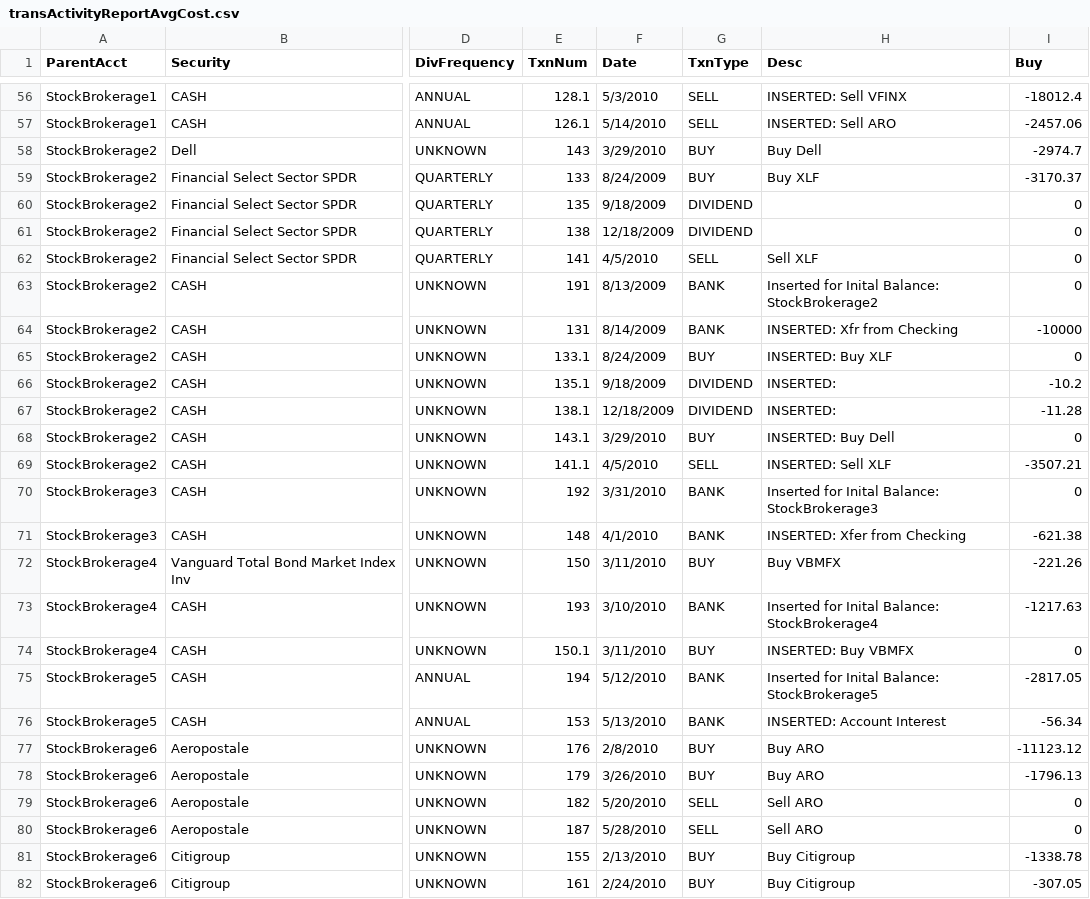
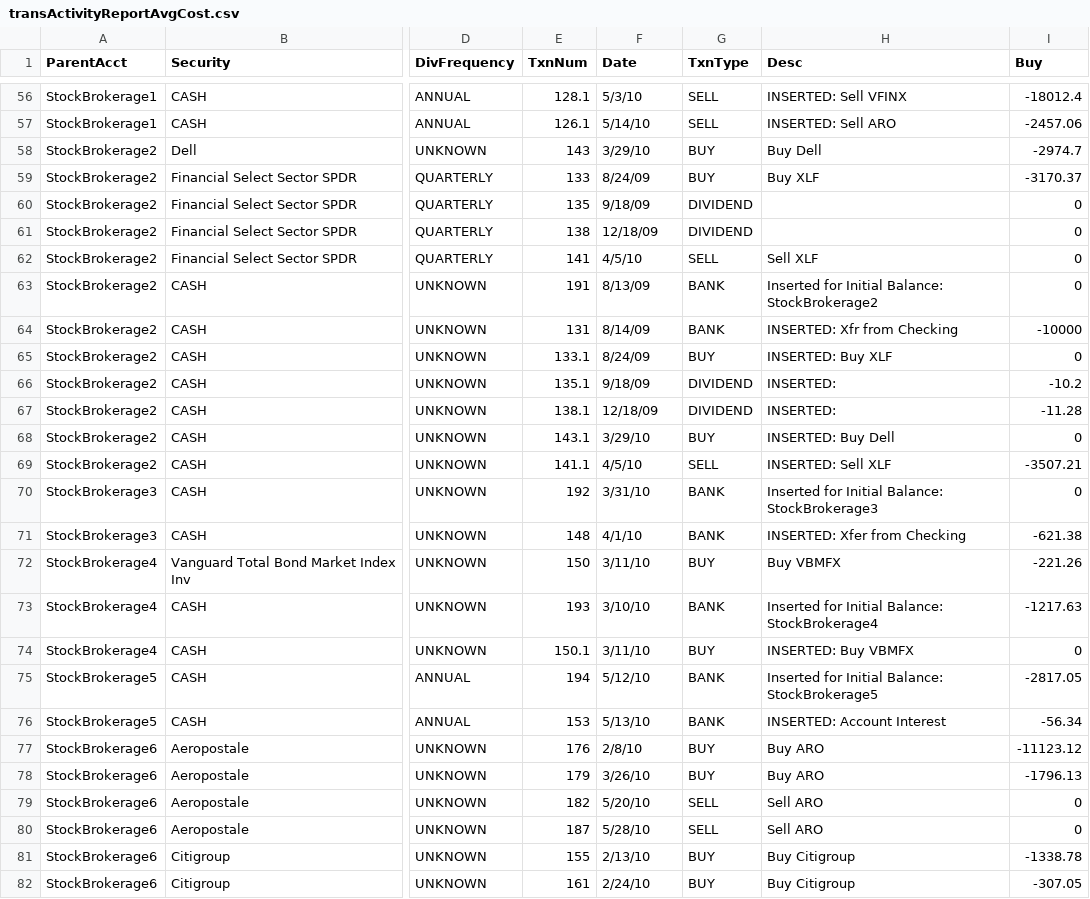
Before and after one commit to dkfurrow/moneydance-investment-reports, a CSV file: branches/repr-expr/invextension/resources/transActivityReportAvgCost.csv, drawn as a sheet; only a part is shown, gaps mark what is left out; the diff covers the shown part only; the diff names each change by its address in the sheet, - before the commit and + after, or states it on an @@ line.

```diff
--- a/branches/repr-expr/invextension/resources/transActivityReportAvgCost.csv
+++ b/branches/repr-expr/invextension/resources/transActivityReportAvgCost.csv
-F56 (Date): 5/3/2010
+F56 (Date): 5/3/10
-F57 (Date): 5/14/2010
+F57 (Date): 5/14/10
-F58 (Date): 3/29/2010
+F58 (Date): 3/29/10
-F59 (Date): 8/24/2009
+F59 (Date): 8/24/09
-F60 (Date): 9/18/2009
+F60 (Date): 9/18/09
-F61 (Date): 12/18/2009
+F61 (Date): 12/18/09
-F62 (Date): 4/5/2010
+F62 (Date): 4/5/10
-F63 (Date): 8/13/2009
+F63 (Date): 8/13/09
-H63 (Desc): Inserted for Inital Balance: StockBrokerage2
+H63 (Desc): Inserted for Initial Balance: StockBrokerage2
-F64 (Date): 8/14/2009
+F64 (Date): 8/14/09
-F65 (Date): 8/24/2009
+F65 (Date): 8/24/09
-F66 (Date): 9/18/2009
+F66 (Date): 9/18/09
-F67 (Date): 12/18/2009
+F67 (Date): 12/18/09
-F68 (Date): 3/29/2010
+F68 (Date): 3/29/10
-F69 (Date): 4/5/2010
+F69 (Date): 4/5/10
-F70 (Date): 3/31/2010
+F70 (Date): 3/31/10
-H70 (Desc): Inserted for Inital Balance: StockBrokerage3
+H70 (Desc): Inserted for Initial Balance: StockBrokerage3
-F71 (Date): 4/1/2010
+F71 (Date): 4/1/10
-F72 (Date): 3/11/2010
+F72 (Date): 3/11/10
-F73 (Date): 3/10/2010
+F73 (Date): 3/10/10
-H73 (Desc): Inserted for Inital Balance: StockBrokerage4
+H73 (Desc): Inserted for Initial Balance: StockBrokerage4
-F74 (Date): 3/11/2010
+F74 (Date): 3/11/10
-F75 (Date): 5/12/2010
+F75 (Date): 5/12/10
-H75 (Desc): Inserted for Inital Balance: StockBrokerage5
+H75 (Desc): Inserted for Initial Balance: StockBrokerage5
-F76 (Date): 5/13/2010
+F76 (Date): 5/13/10
-F77 (Date): 2/8/2010
+F77 (Date): 2/8/10
-F78 (Date): 3/26/2010
+F78 (Date): 3/26/10
-F79 (Date): 5/20/2010
+F79 (Date): 5/20/10
-F80 (Date): 5/28/2010
+F80 (Date): 5/28/10
-F81 (Date): 2/13/2010
+F81 (Date): 2/13/10
-F82 (Date): 2/24/2010
+F82 (Date): 2/24/10
```
Also changed, not shown: 73 edited cells elsewhere in this file, branches/repr-expr/invextension/resources/transActivityReportLotMatch.csv, 24 other files.
